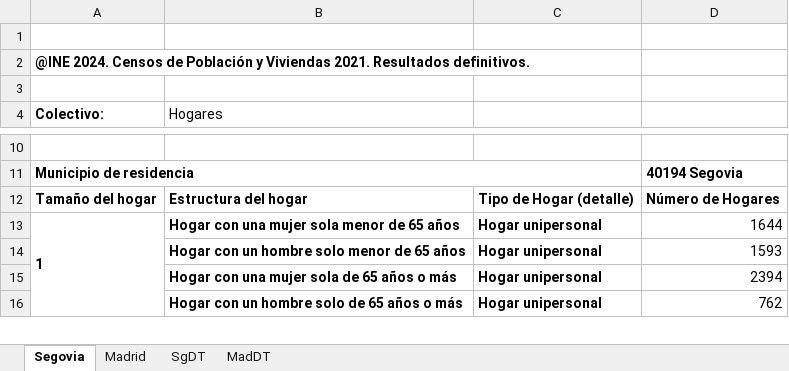
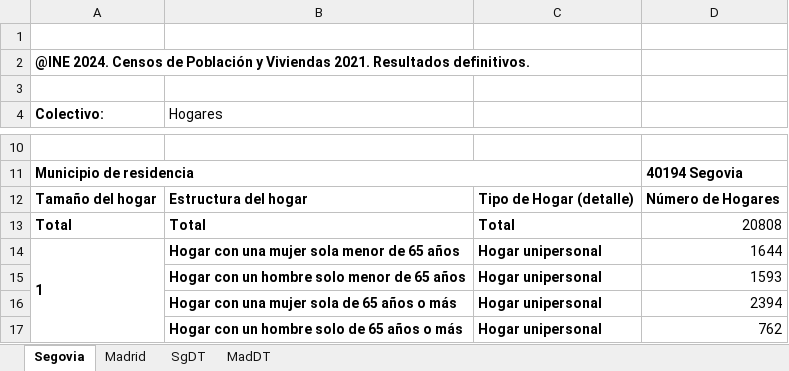
Before and after one commit to maiktreya/LocalWealthHousing, an Excel workbook: INE/censo_2021/Censo_2021.xlsx, sheet Segovia, drawn as a sheet; only a part is shown, gaps mark what is left out; values as stored, in another font and other column widths than the file's, no borders; the diff names each change by its address in the sheet, - before the commit and + after, or states it on an @@ line.

```diff
--- a/INE/censo_2021/Censo_2021.xlsx (sheet Segovia)
+++ b/INE/censo_2021/Censo_2021.xlsx (sheet Segovia)
+row 13: Total | Total | Total | 20808
```
Also changed, not shown: sheet SgDT, 2 other files.
